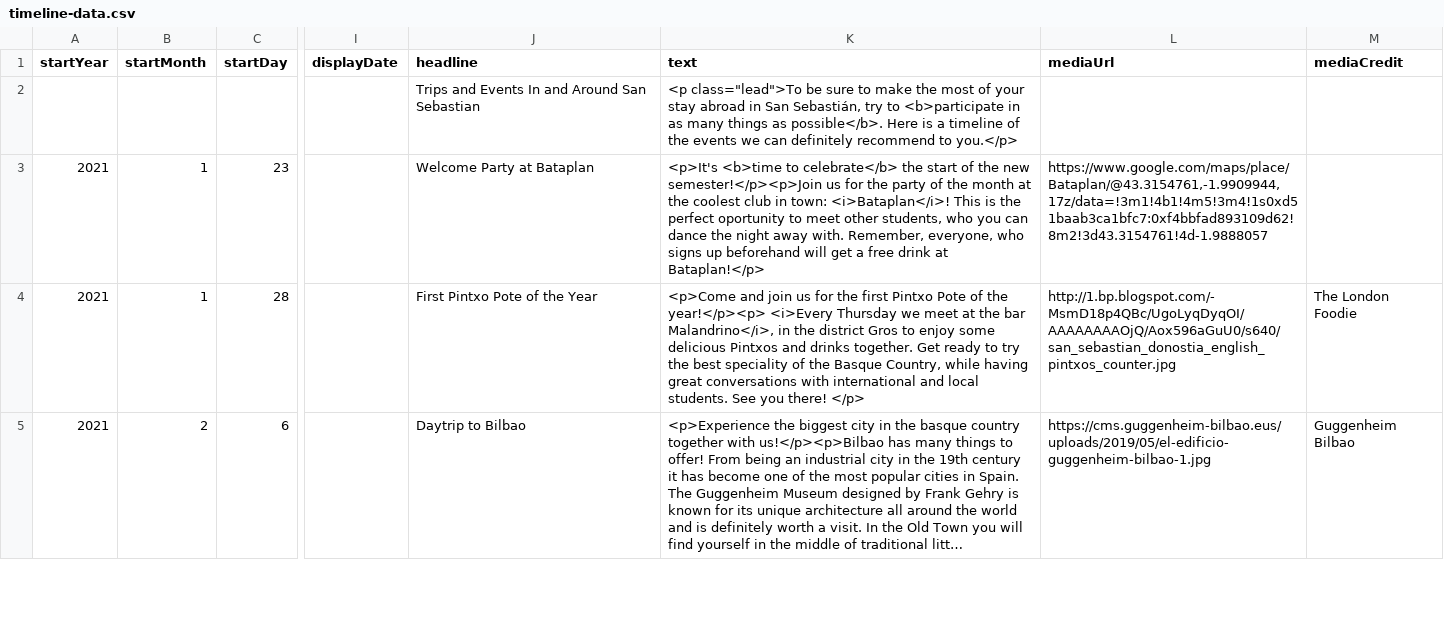
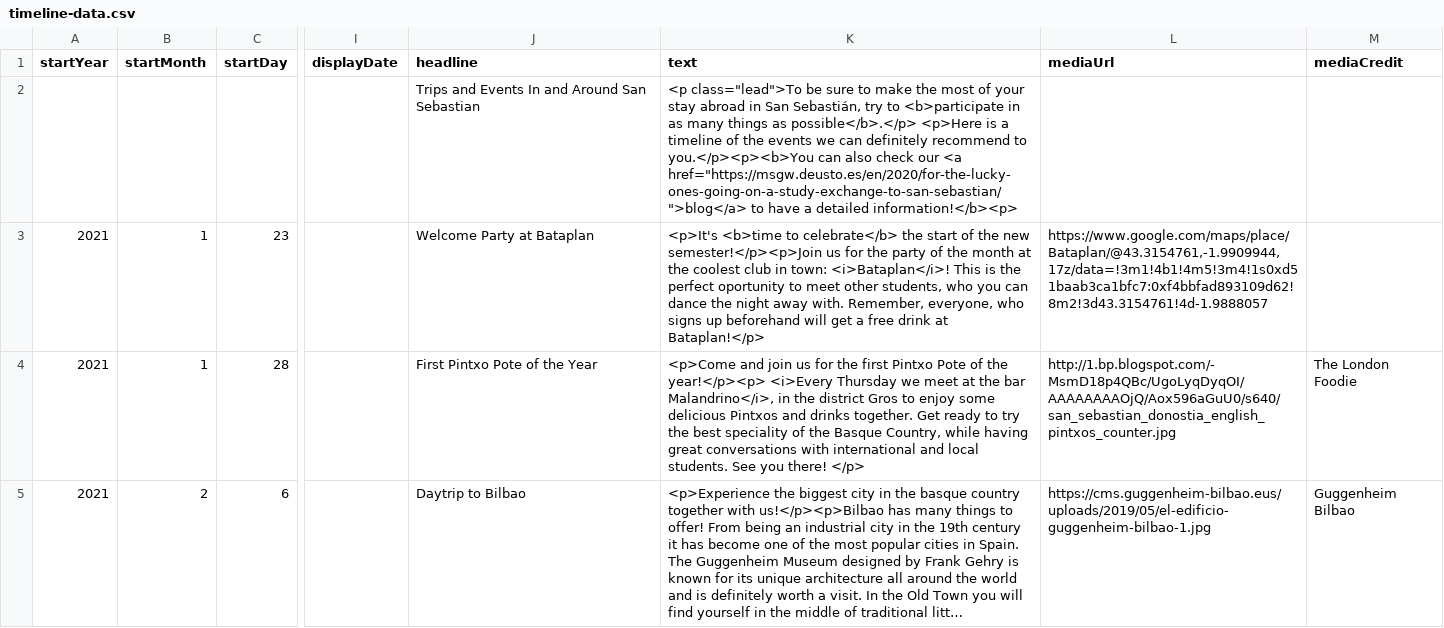
Before and after one commit to DeustoDatacom/MSGW-timeline, a CSV file: docs/group5/timeline-data.csv, drawn as a sheet; only a part is shown, gaps mark what is left out; long unchanged cells end in …; the diff covers the shown part only; the diff names each change by its address in the sheet, - before the commit and + after, or states it on an @@ line.

```diff
--- a/docs/group5/timeline-data.csv
+++ b/docs/group5/timeline-data.csv
-K2 (text): …things as possible</b>. Here is a timeline of the events we can definitely recommend to you.</p>
+K2 (text): …things as possible</b>.</p> <p>Here is a timeline of the events we can definitely recommend to you.</p><p><b>You can also check our <a href="https://msgw.deusto.es/en/2020/for-the-lucky-ones-going-on-a-study-exchange-to-san-sebastian/">blog</a> to have a detailed information!</b><p>
```
Also changed, not shown: 6 edited cells elsewhere in this file.
